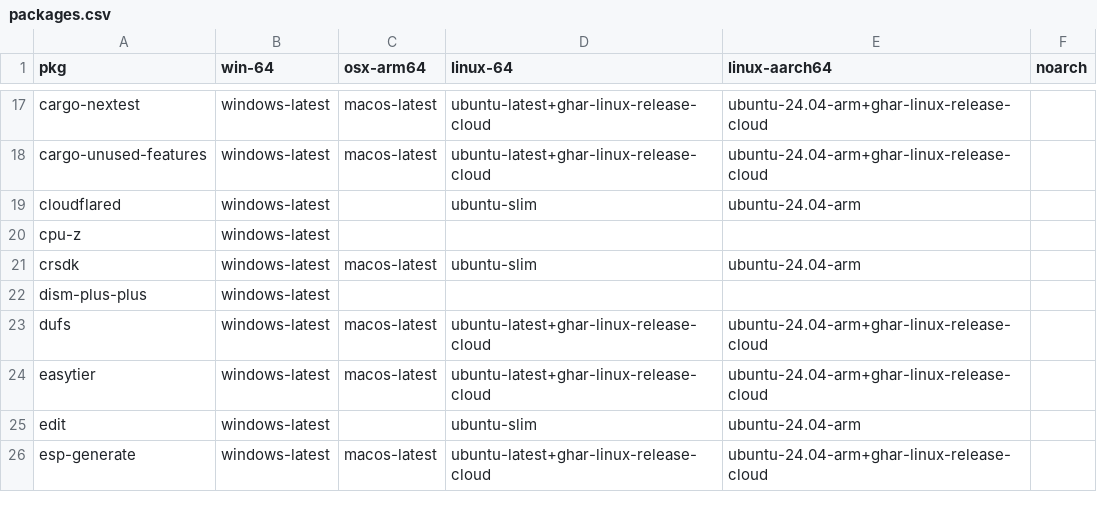
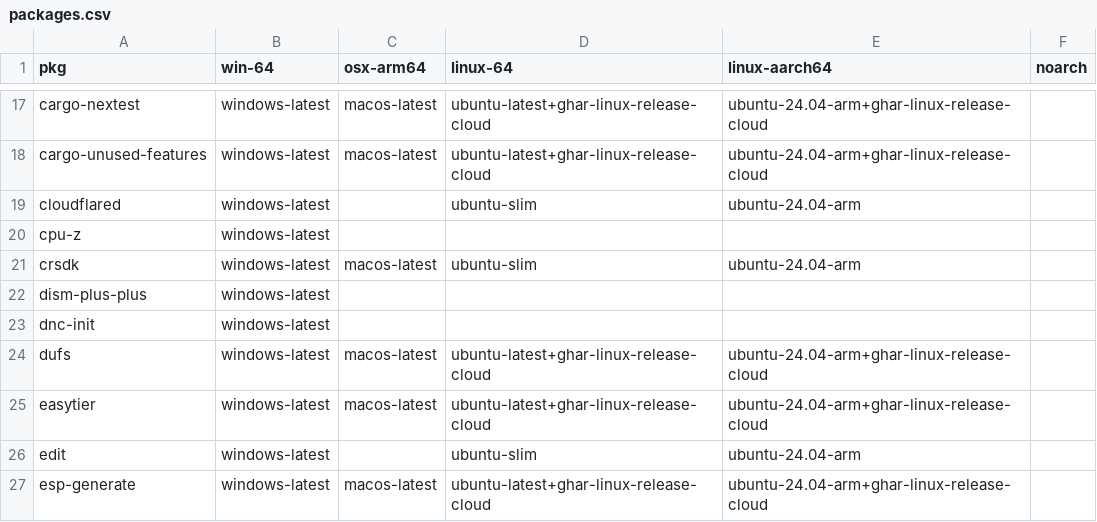
Before and after one commit to Glatzel/demon-forge, a CSV file: packages.csv, drawn as a sheet; only a part is shown, gaps mark what is left out.

```diff
--- a/packages.csv
+++ b/packages.csv
@@ -22,2 +22,3 @@ crsdk,windows-latest,macos-latest,ubuntu-slim,ubuntu-24.04-arm,
 dism-plus-plus,windows-latest,,,,
+dnc-init,windows-latest,,,,
 dufs,windows-latest,macos-latest,ubuntu-latest+ghar-linux-release-cloud,ubuntu-24.04-arm+ghar-linux-release-cloud,
```
Also changed, not shown: 3 other files.
